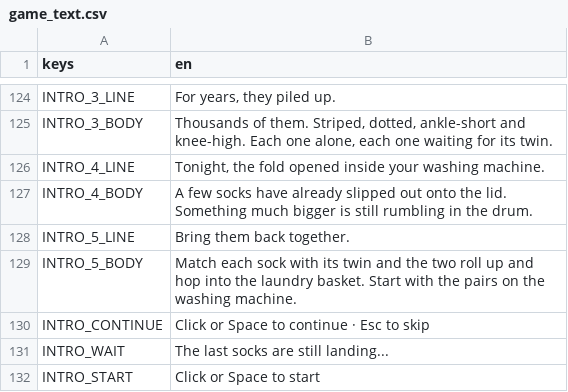
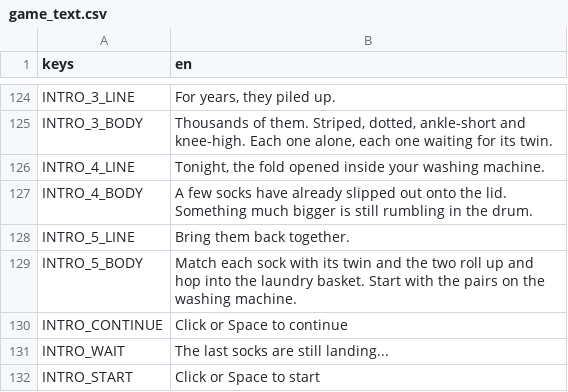
Before and after one commit to Expedox/DEV_SockDimension, a CSV file: i18n/game_text.csv, drawn as a sheet; only a part is shown, gaps mark what is left out.

```diff
--- a/i18n/game_text.csv
+++ b/i18n/game_text.csv
@@ -129,3 +129,3 @@ INTRO_5_LINE,Bring them back together.
 INTRO_5_BODY,"Match each sock with its twin and the two roll up and hop into the laundry basket. Start with the pairs on the washing machine."
-INTRO_CONTINUE,Click or Space to continue  ·  Esc to skip
+INTRO_CONTINUE,Click or Space to continue
 INTRO_WAIT,The last socks are still landing...
```
Also changed, not shown: i18n/game_text_de.csv, 6 other files.
